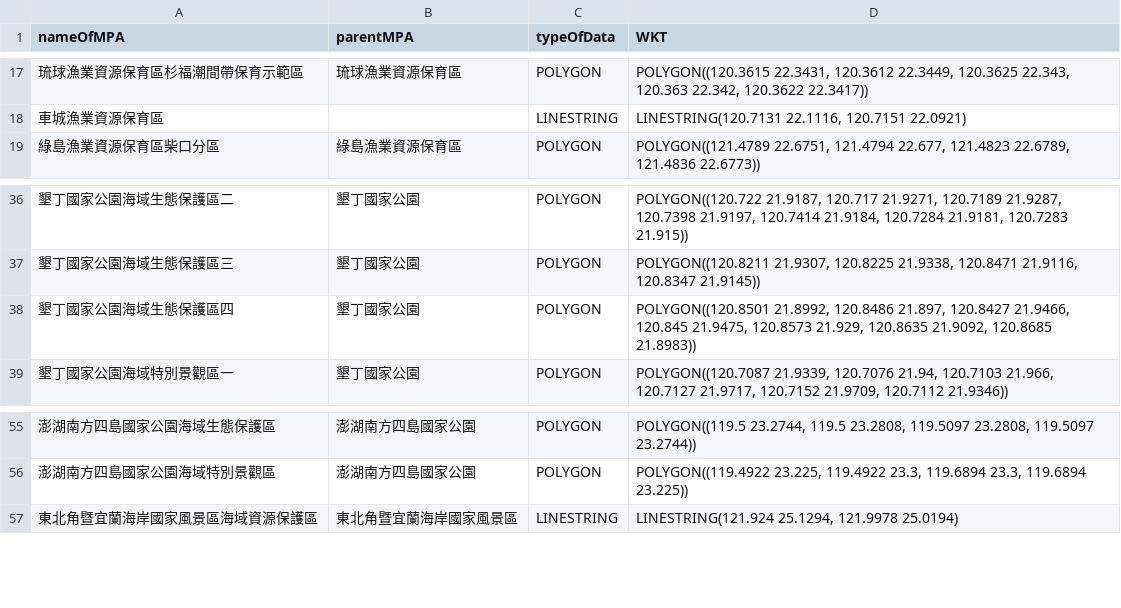
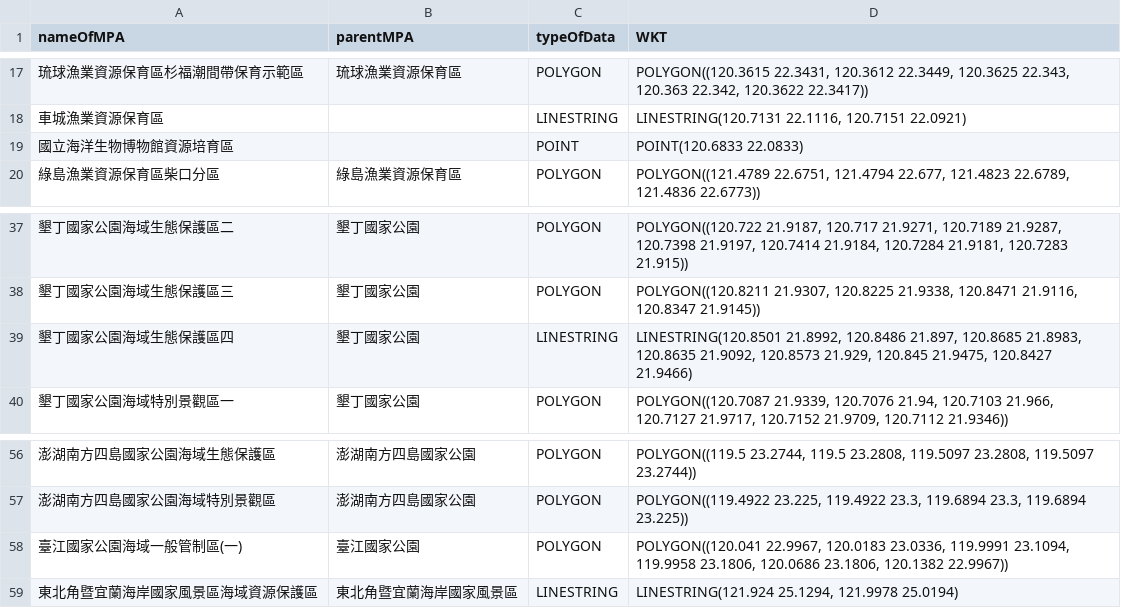
Before and after one commit to TaiBON/biodiv_indicators, a CSV file: data/processed/MPAListProcessed_FATW_2018_01.csv, drawn as a sheet; only a part is shown, gaps mark what is left out.

```diff
--- a/data/processed/MPAListProcessed_FATW_2018_01.csv
+++ b/data/processed/MPAListProcessed_FATW_2018_01.csv
@@ -18,2 +18,3 @@ nameOfMPA,parentMPA,typeOfData,WKT
 車城漁業資源保育區,,LINESTRING,"LINESTRING(120.7131 22.1116, 120.7151 22.0921)"
+國立海洋生物博物館資源培育區,,POINT,POINT(120.6833 22.0833)
 綠島漁業資源保育區柴口分區,綠島漁業資源保育區,POLYGON,"POLYGON((121.4789 22.6751, 121.4794 22.677, 121.4823 22.6789, 121.4836 22.6773))"
@@ -37,3 +38,3 @@ nameOfMPA,parentMPA,typeOfData,WKT
 墾丁國家公園海域生態保護區三,墾丁國家公園,POLYGON,"POLYGON((120.8211 21.9307, 120.8225 21.9338, 120.8471 21.9116, 120.8347 21.9145))"
-墾丁國家公園海域生態保護區四,墾丁國家公園,POLYGON,"POLYGON((120.8501 21.8992, 120.8486 21.897, 120.8427 21.9466, 120.845 21.9475, 120.8573 21.929, 120.8635 21.9092, 120.8685 21.8983))"
+墾丁國家公園海域生態保護區四,墾丁國家公園,LINESTRING,"LINESTRING(120.8501 21.8992, 120.8486 21.897, 120.8685 21.8983, 120.8635 21.9092, 120.8573 21.929, 120.845 21.9475, 120.8427 21.9466)"
 墾丁國家公園海域特別景觀區一,墾丁國家公園,POLYGON,"POLYGON((120.7087 21.9339, 120.7076 21.94, 120.7103 21.966, 120.7127 21.9717, 120.7152 21.9709, 120.7112 21.9346))"
@@ -56,2 +57,3 @@ nameOfMPA,parentMPA,typeOfData,WKT
 澎湖南方四島國家公園海域特別景觀區,澎湖南方四島國家公園,POLYGON,"POLYGON((119.4922 23.225, 119.4922 23.3, 119.6894 23.3, 119.6894 23.225))"
+臺江國家公園海域一般管制區(一),臺江國家公園,POLYGON,"POLYGON((120.041 22.9967, 120.0183 23.0336, 119.9991 23.1094, 119.9958 23.1806, 120.0686 23.1806, 120.1382 22.9967))"
 東北角暨宜蘭海岸國家風景區海域資源保護區,東北角暨宜蘭海岸國家風景區,LINESTRING,"LINESTRING(121.924 25.1294, 121.9978 25.0194)"
```
Also changed, not shown: 4 other files.
